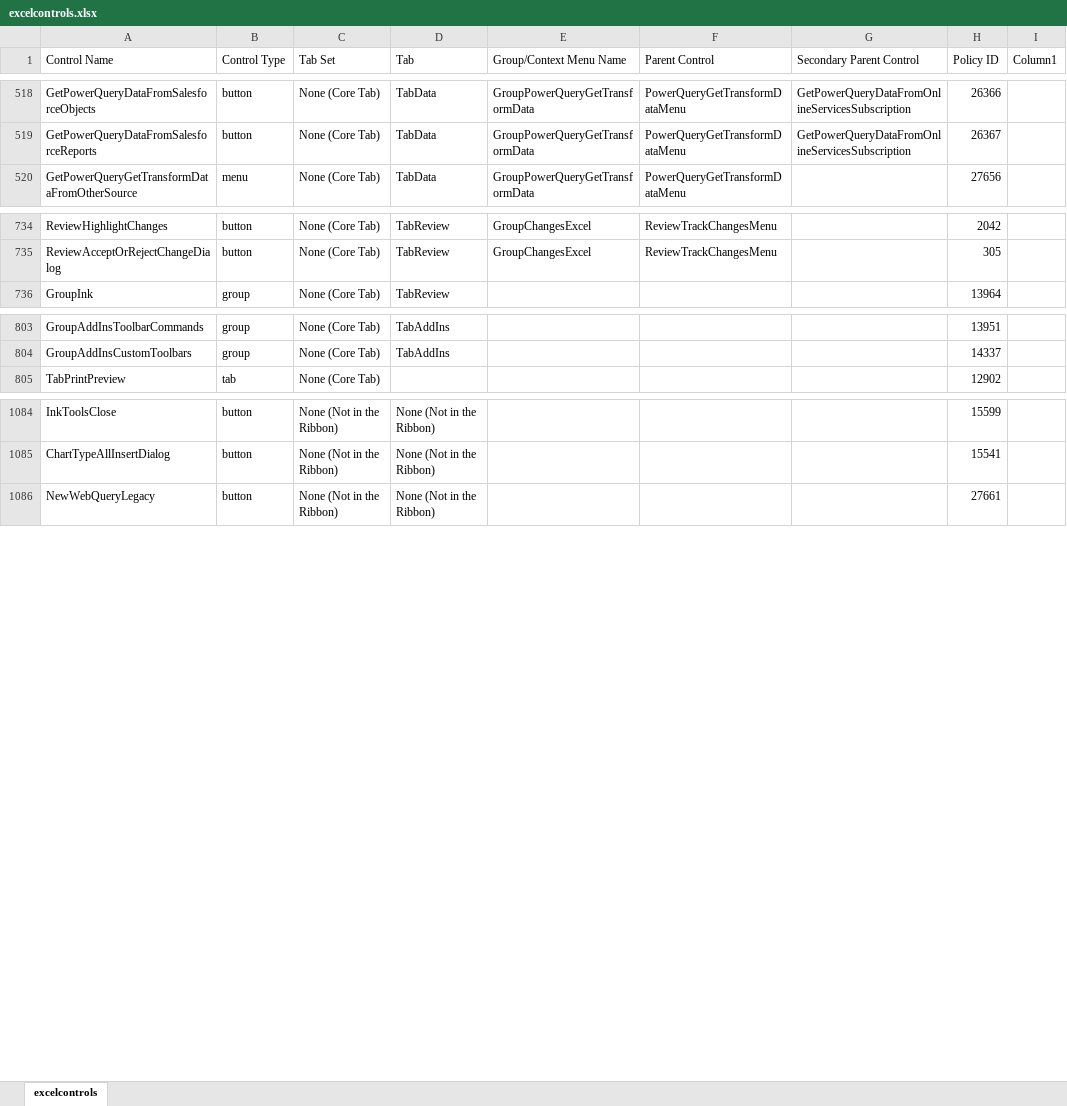
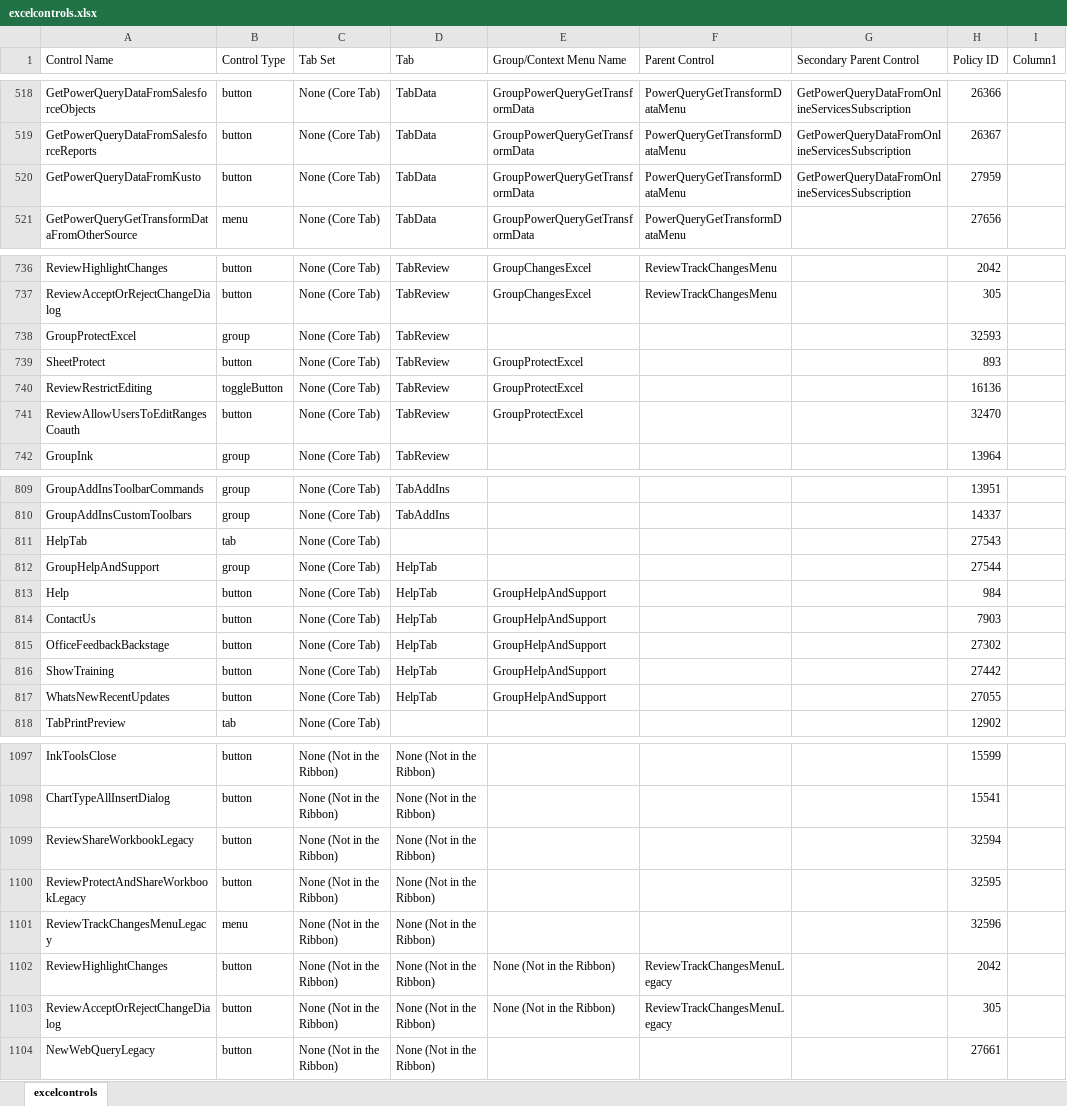
Before and after one commit to OfficeDev/office-fluent-ui-command-identifiers, an Excel workbook: Office 2016/Office365-Current-Channel/excelcontrols.xlsx, sheet excelcontrols, drawn as a sheet; only a part is shown, gaps mark what is left out; values as stored, in another font and other column widths than the file's, no borders; table styles not drawn; the diff covers the shown part only; the diff names each change by its address in the sheet, - before the commit and + after, or states it on an @@ line.

```diff
--- a/Office 2016/Office365-Current-Channel/excelcontrols.xlsx (sheet excelcontrols)
+++ b/Office 2016/Office365-Current-Channel/excelcontrols.xlsx (sheet excelcontrols)
+row 520: GetPowerQueryDataFromKusto | button | None (Core Tab) | TabData | GroupPowerQueryGetTransformData | PowerQueryGetTransformDataMenu | GetPowerQueryDataFromOnlineServicesSubscription | 27959
+row 738: GroupProtectExcel | group | None (Core Tab) | TabReview |  |  |  | 32593
+row 739: SheetProtect | button | None (Core Tab) | TabReview | GroupProtectExcel |  |  | 893
+row 740: ReviewRestrictEditing | toggleButton | None (Core Tab) | TabReview | GroupProtectExcel |  |  | 16136
+row 741: ReviewAllowUsersToEditRangesCoauth | button | None (Core Tab) | TabReview | GroupProtectExcel |  |  | 32470
+row 811: HelpTab | tab | None (Core Tab) |  |  |  |  | 27543
+row 812: GroupHelpAndSupport | group | None (Core Tab) | HelpTab |  |  |  | 27544
+row 813: Help | button | None (Core Tab) | HelpTab | GroupHelpAndSupport |  |  | 984
+row 814: ContactUs | button | None (Core Tab) | HelpTab | GroupHelpAndSupport |  |  | 7903
+row 815: OfficeFeedbackBackstage | button | None (Core Tab) | HelpTab | GroupHelpAndSupport |  |  | 27302
+row 816: ShowTraining | button | None (Core Tab) | HelpTab | GroupHelpAndSupport |  |  | 27442
+row 817: WhatsNewRecentUpdates | button | None (Core Tab) | HelpTab | GroupHelpAndSupport |  |  | 27055
+row 1099: ReviewShareWorkbookLegacy | button | None (Not in the Ribbon) | None (Not in the Ribbon) |  |  |  | 32594
+row 1100: ReviewProtectAndShareWorkbookLegacy | button | None (Not in the Ribbon) | None (Not in the Ribbon) |  |  |  | 32595
+row 1101: ReviewTrackChangesMenuLegacy | menu | None (Not in the Ribbon) | None (Not in the Ribbon) |  |  |  | 32596
+row 1102: ReviewHighlightChanges | button | None (Not in the Ribbon) | None (Not in the Ribbon) | None (Not in the Ribbon) | ReviewTrackChangesMenuLegacy |  | 2042
+row 1103: ReviewAcceptOrRejectChangeDialog | button | None (Not in the Ribbon) | None (Not in the Ribbon) | None (Not in the Ribbon) | ReviewTrackChangesMenuLegacy |  | 305
```
Also changed, not shown: 1 added row, 1 moved row and 17 edited cells elsewhere in this sheet, Office 2016/Office365-Current-Channel/outlookaddritemcontrols.xlsx, Office 2016/Office365-Current-Channel/outlookmailreadcontrols.xlsx, 28 other files.
